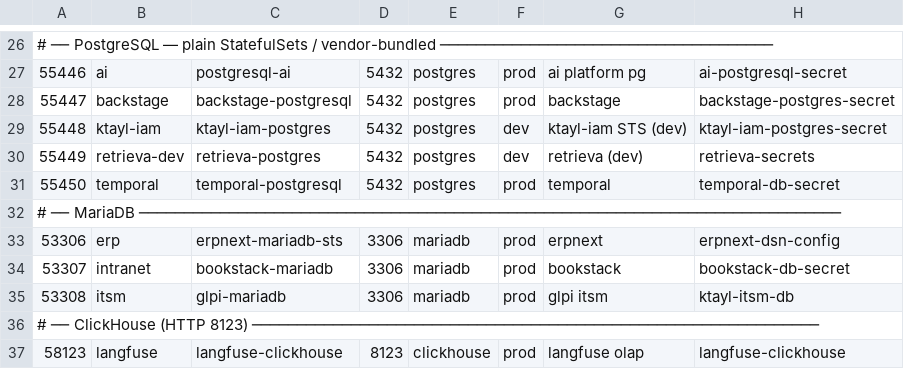
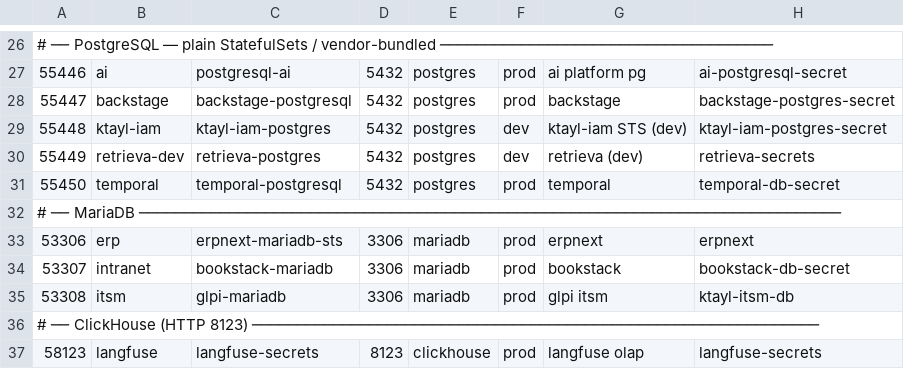
Before and after one commit to andrelair-platform/minicloud-ops, a TSV file: scripts/db/db-targets.tsv, drawn as a sheet; only a part is shown, gaps mark what is left out.

Commit message:
fix(db): correct clickhouse + erpnext credential secret refs in db-targets.tsv (#31)
clickhouse creds are in langfuse/langfuse-secrets (key clickhouse-password, user default), not the
service name; erpnext MariaDB login is erp/erpnext (mariadb-root-password), not erpnext-dsn-config
(an insurance-API DSN). Improves credential/dbname resolution.

```diff
--- a/scripts/db/db-targets.tsv
+++ b/scripts/db/db-targets.tsv
@@ -32,3 +32,3 @@
 # ── MariaDB ──────────────────────────────────────────────────────────────────────────────
-53306	erp	erpnext-mariadb-sts	3306	mariadb	prod	erpnext	erpnext-dsn-config
+53306	erp	erpnext-mariadb-sts	3306	mariadb	prod	erpnext	erpnext
 53307	intranet	bookstack-mariadb	3306	mariadb	prod	bookstack	bookstack-db-secret
@@ -36,2 +36,2 @@
 # ── ClickHouse (HTTP 8123) ───────────────────────────────────────────────────────────────
-58123	langfuse	langfuse-clickhouse	8123	clickhouse	prod	langfuse olap	langfuse-clickhouse
+58123	langfuse	langfuse-secrets	8123	clickhouse	prod	langfuse olap	langfuse-secrets
```
